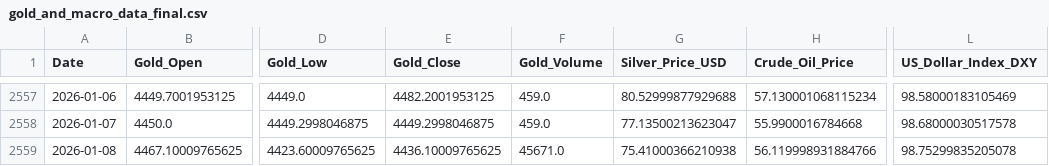
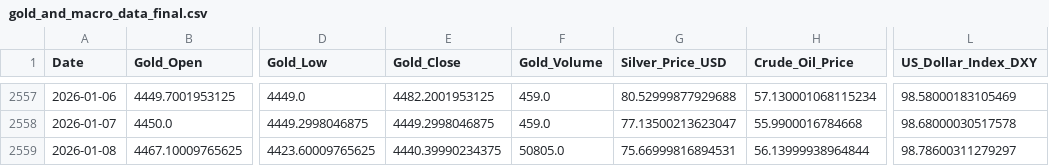
Before and after one commit to Kanisorn001/Project, a CSV file: gold_and_macro_data_final.csv, drawn as a sheet; only a part is shown, gaps mark what is left out; the diff names each change by its address in the sheet, - before the commit and + after, or states it on an @@ line.

```diff
--- a/gold_and_macro_data_final.csv
+++ b/gold_and_macro_data_final.csv
-E2559 (Gold_Close): 4436.10009765625
+E2559 (Gold_Close): 4440.39990234375
-F2559 (Gold_Volume): 45671.0
+F2559 (Gold_Volume): 50805.0
-G2559 (Silver_Price_USD): 75.41000366210938
+G2559 (Silver_Price_USD): 75.66999816894531
-H2559 (Crude_Oil_Price): 56.119998931884766
+H2559 (Crude_Oil_Price): 56.13999938964844
-L2559 (US_Dollar_Index_DXY): 98.75299835205078
+L2559 (US_Dollar_Index_DXY): 98.78600311279297
```
